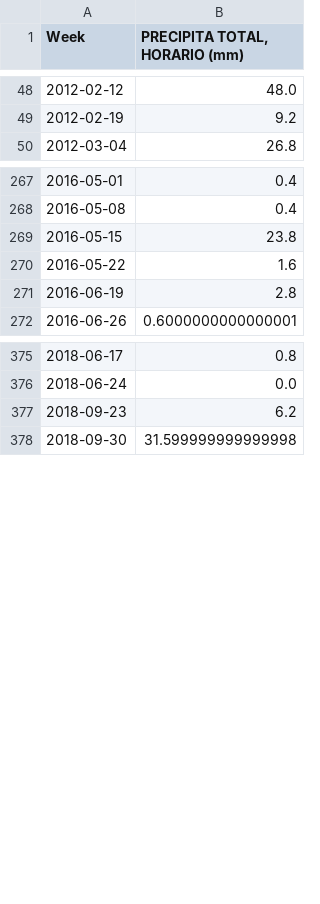
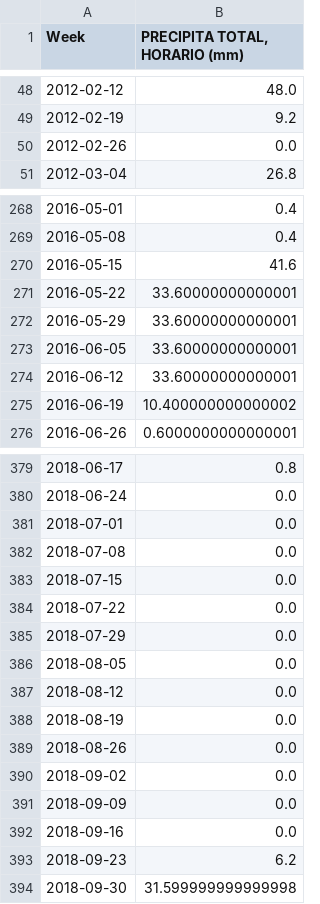
Before and after one commit to eliabev/Dengue-Data-Analysis, a CSV file: files/combined_data.csv, drawn as a sheet; only a part is shown, gaps mark what is left out; the diff covers the shown part only.

```diff
--- a/files/combined_data.csv
+++ b/files/combined_data.csv
@@ -49,2 +49,3 @@ Week,"PRECIPITA TOTAL, HORARIO (mm)"
 2012-02-19,9.2
+2012-02-26,0.0
 2012-03-04,26.8
@@ -268,5 +269,8 @@ Week,"PRECIPITA TOTAL, HORARIO (mm)"
 2016-05-08,0.4
-2016-05-15,23.8
-2016-05-22,1.6
-2016-06-19,2.8
+2016-05-15,41.6
+2016-05-22,33.60000000000001
+2016-05-29,33.60000000000001
+2016-06-05,33.60000000000001
+2016-06-12,33.60000000000001
+2016-06-19,10.400000000000002
 2016-06-26,0.6000000000000001
@@ -376,2 +380,14 @@ Week,"PRECIPITA TOTAL, HORARIO (mm)"
 2018-06-24,0.0
+2018-07-01,0.0
+2018-07-08,0.0
+2018-07-15,0.0
+2018-07-22,0.0
+2018-07-29,0.0
+2018-08-05,0.0
+2018-08-12,0.0
+2018-08-19,0.0
+2018-08-26,0.0
+2018-09-02,0.0
+2018-09-09,0.0
+2018-09-16,0.0
 2018-09-23,6.2
```
Also changed, not shown: 40 edited cells elsewhere in this file, files/INMET_SE_SP_A755_BARUERI_01-01-2012_A_31-12-2012.csv, files/INMET_SE_SP_A755_BARUERI_01-01-2014_A_31-12-2014.csv, 15 other files.
